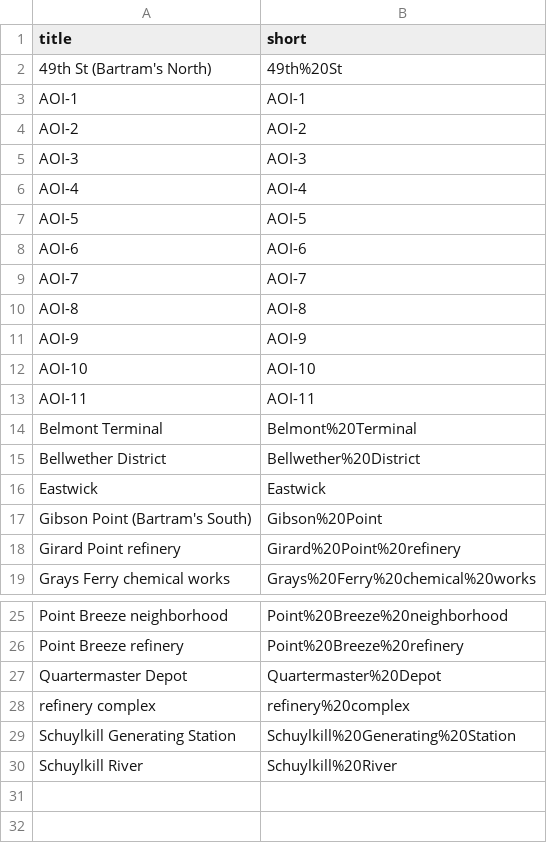
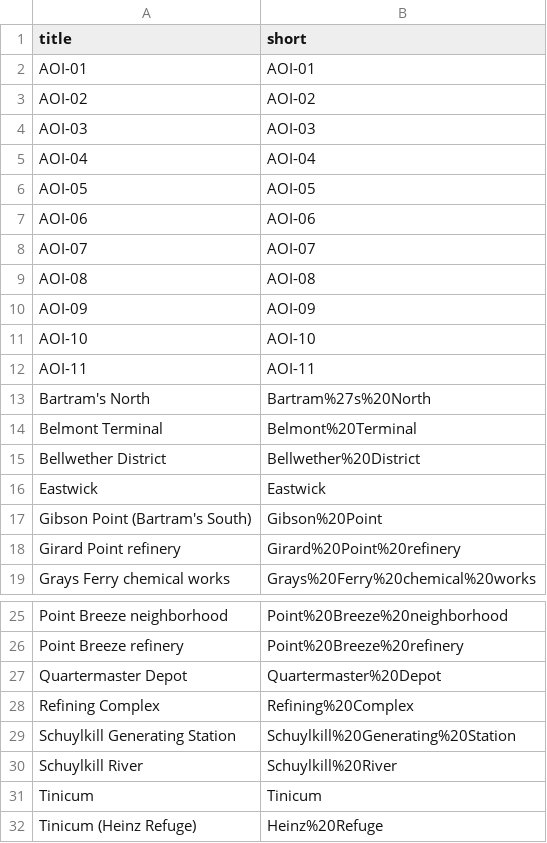
Before and after one commit to benliebersohn/petrosylvania-collection-builder, a CSV file: _data/place-types.csv, drawn as a sheet; only a part is shown, gaps mark what is left out.

```diff
--- a/_data/place-types.csv
+++ b/_data/place-types.csv
@@ -1,14 +1,14 @@
 title,short
-49th St (Bartram's North),49th%20St
-AOI-1,AOI-1
-AOI-2,AOI-2
-AOI-3,AOI-3
-AOI-4,AOI-4
-AOI-5,AOI-5
-AOI-6,AOI-6
-AOI-7,AOI-7
-AOI-8,AOI-8
-AOI-9,AOI-9
+AOI-01,AOI-01
+AOI-02,AOI-02
+AOI-03,AOI-03
+AOI-04,AOI-04
+AOI-05,AOI-05
+AOI-06,AOI-06
+AOI-07,AOI-07
+AOI-08,AOI-08
+AOI-09,AOI-09
 AOI-10,AOI-10
 AOI-11,AOI-11
+Bartram's North,Bartram%27s%20North
 Belmont Terminal,Belmont%20Terminal
@@ -27,4 +27,6 @@ Point Breeze refinery,Point%20Breeze%20refinery
 Quartermaster Depot,Quartermaster%20Depot
-refinery complex,refinery%20complex
+Refining Complex,Refining%20Complex
 Schuylkill Generating Station,Schuylkill%20Generating%20Station
 Schuylkill River,Schuylkill%20River
+Tinicum,Tinicum
+Tinicum (Heinz Refuge),Heinz%20Refuge
```
Also changed, not shown: _data/config-nav.csv, 19 other files.
